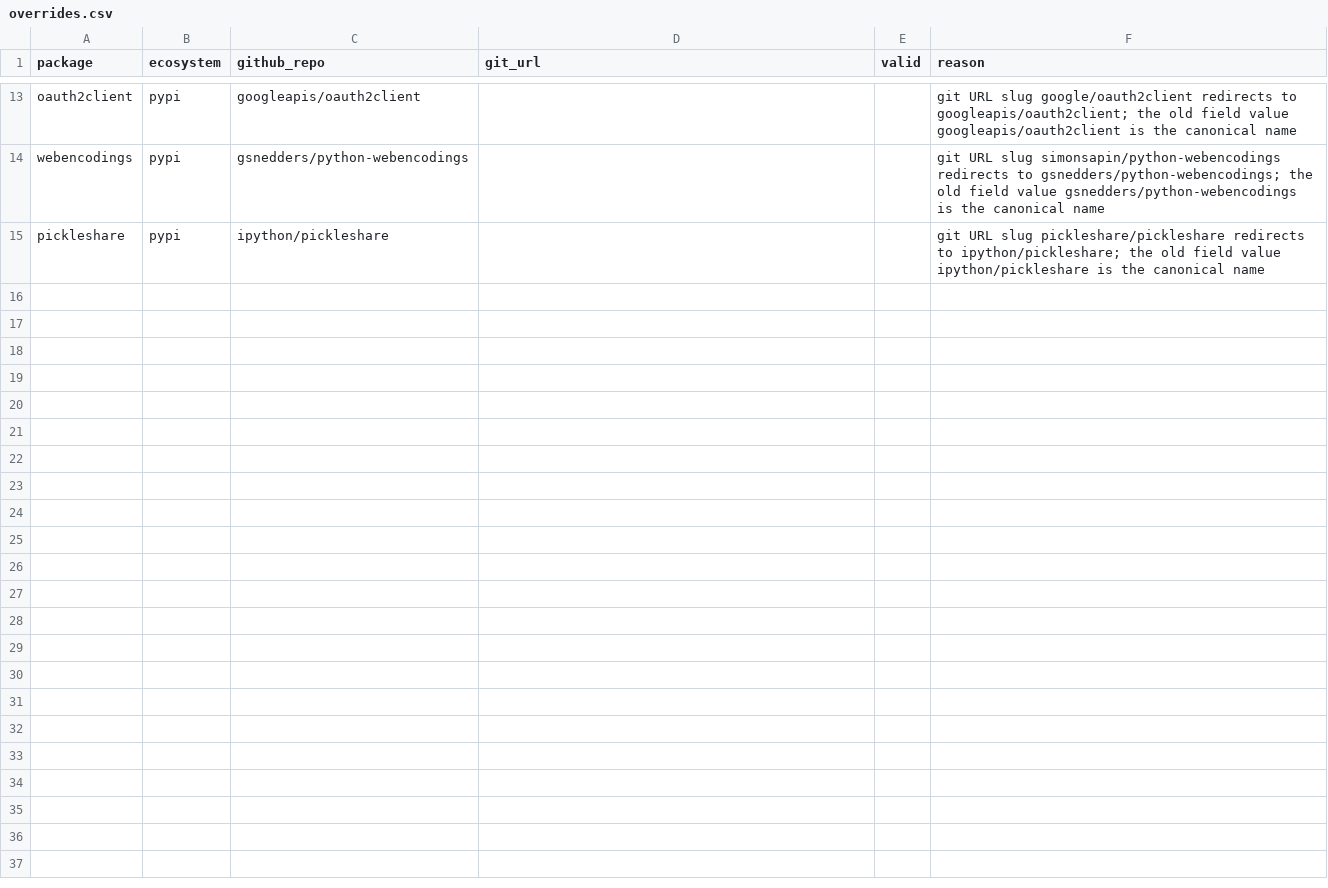
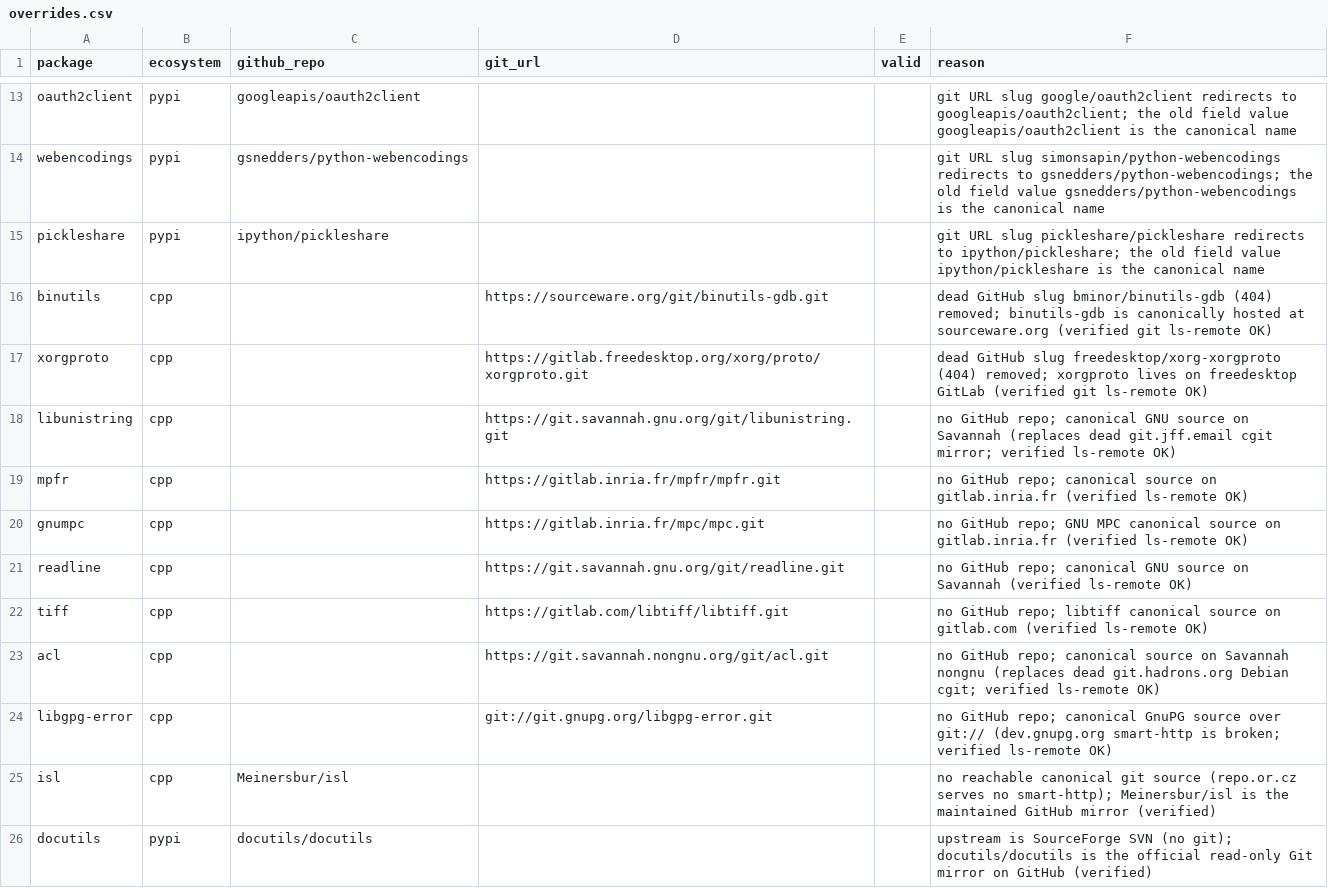
Before and after one commit to osendowment/model, a CSV file: data/value/overrides.csv, drawn as a sheet; only a part is shown, gaps mark what is left out.

```diff
--- a/data/value/overrides.csv
+++ b/data/value/overrides.csv
@@ -15 +15,12 @@ webencodings,pypi,gsnedders/python-webencodings,,,git URL slug simonsapin/python
 pickleshare,pypi,ipython/pickleshare,,,git URL slug pickleshare/pickleshare redirects to ipython/pickleshare; the old field value ipython/pickleshare is the canonical name
+binutils,cpp,,https://sourceware.org/git/binutils-gdb.git,,"dead GitHub slug bminor/binutils-gdb (404) removed; binutils-gdb is canonically hosted at sourceware.org (verified git ls-remote OK)"
+xorgproto,cpp,,https://gitlab.freedesktop.org/xorg/proto/xorgproto.git,,"dead GitHub slug freedesktop/xorg-xorgproto (404) removed; xorgproto lives on freedesktop GitLab (verified git ls-remote OK)"
+libunistring,cpp,,https://git.savannah.gnu.org/git/libunistring.git,,"no GitHub repo; canonical GNU source on Savannah (replaces dead git.jff.email cgit mirror; verified ls-remote OK)"
+mpfr,cpp,,https://gitlab.inria.fr/mpfr/mpfr.git,,"no GitHub repo; canonical source on gitlab.inria.fr (verified ls-remote OK)"
+gnumpc,cpp,,https://gitlab.inria.fr/mpc/mpc.git,,"no GitHub repo; GNU MPC canonical source on gitlab.inria.fr (verified ls-remote OK)"
+readline,cpp,,https://git.savannah.gnu.org/git/readline.git,,"no GitHub repo; canonical GNU source on Savannah (verified ls-remote OK)"
+tiff,cpp,,https://gitlab.com/libtiff/libtiff.git,,"no GitHub repo; libtiff canonical source on gitlab.com (verified ls-remote OK)"
+acl,cpp,,https://git.savannah.nongnu.org/git/acl.git,,"no GitHub repo; canonical source on Savannah nongnu (replaces dead git.hadrons.org Debian cgit; verified ls-remote OK)"
+libgpg-error,cpp,,git://git.gnupg.org/libgpg-error.git,,"no GitHub repo; canonical GnuPG source over git:// (dev.gnupg.org smart-http is broken; verified ls-remote OK)"
+isl,cpp,Meinersbur/isl,,,"no reachable canonical git source (repo.or.cz serves no smart-http); Meinersbur/isl is the maintained GitHub mirror (verified)"
+docutils,pypi,docutils/docutils,,,"upstream is SourceForge SVN (no git); docutils/docutils is the official read-only Git mirror on GitHub (verified)"
```
Also changed, not shown: 2 other files.
